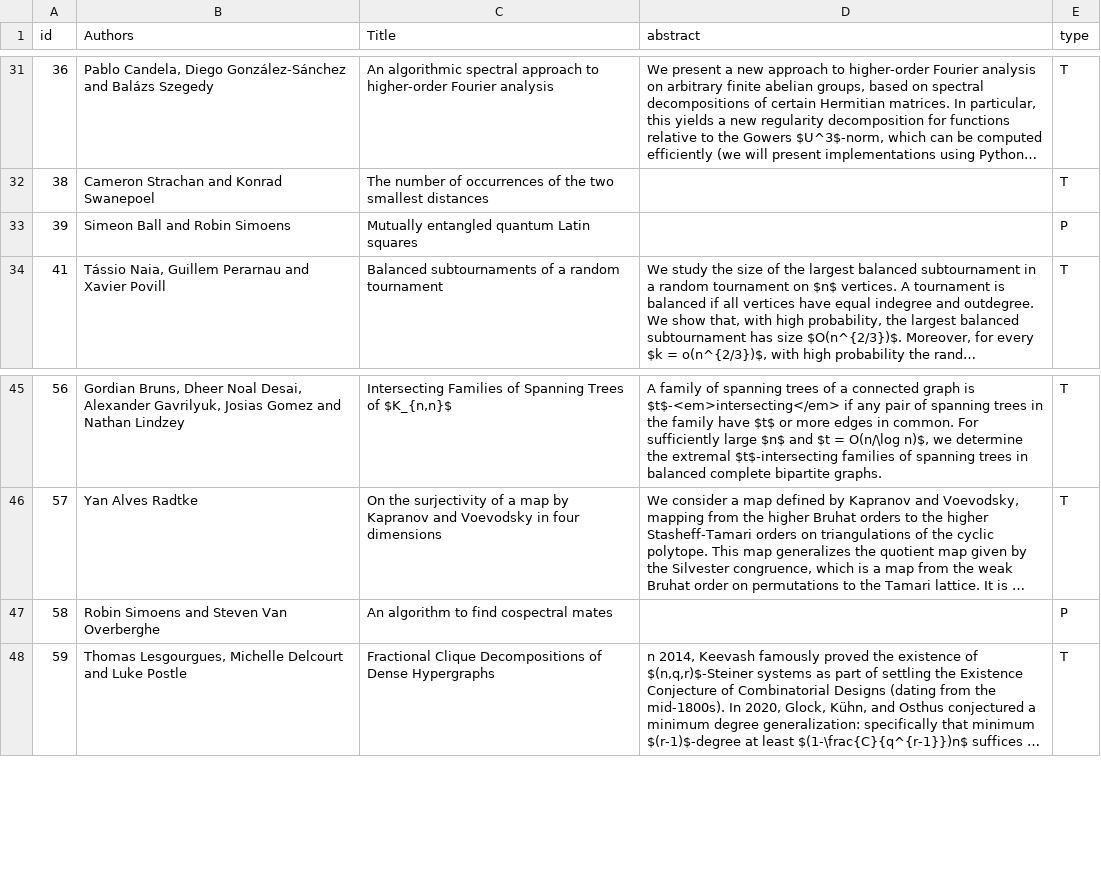
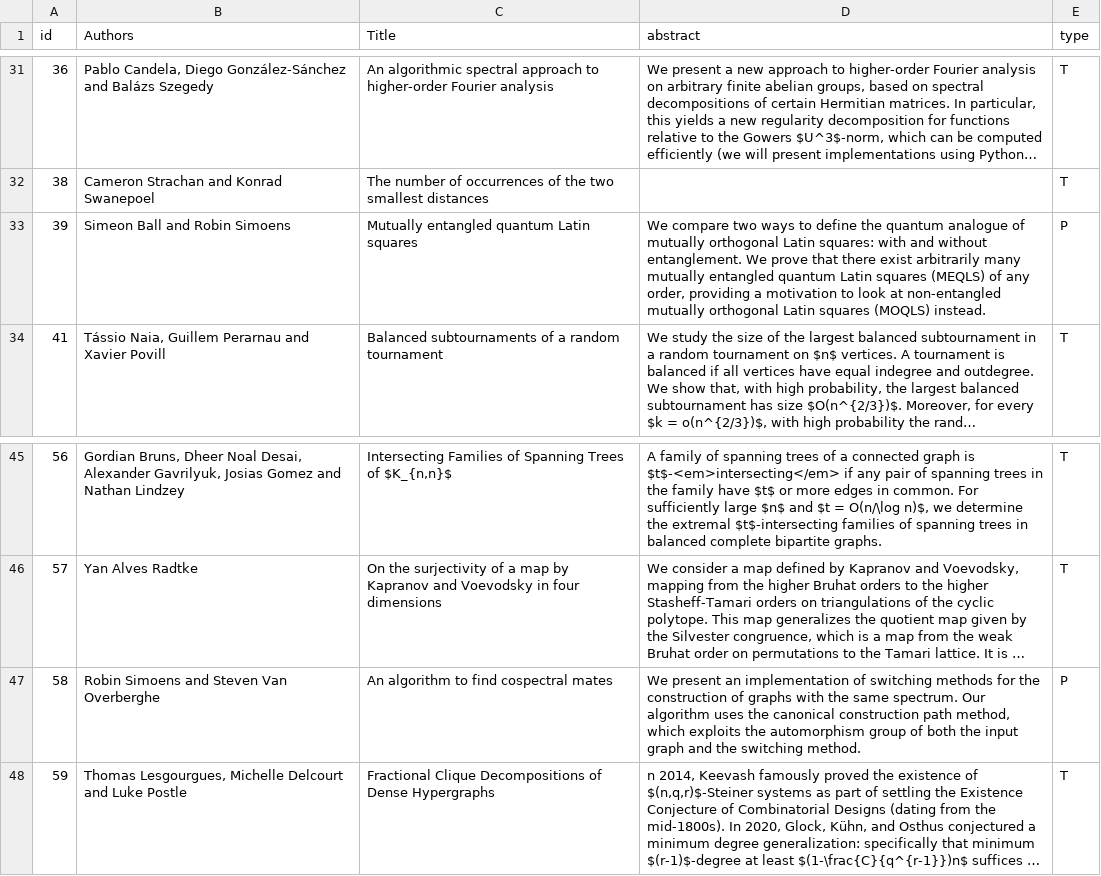
Before and after one commit to dam-network/dmd2026, a TSV file: abstract-dmd2026.tsv, drawn as a sheet; only a part is shown, gaps mark what is left out; long unchanged cells end in …; the diff names each change by its address in the sheet, - before the commit and + after, or states it on an @@ line.

Commit message:
Robin's abstracts

```diff
--- a/abstract-dmd2026.tsv
+++ b/abstract-dmd2026.tsv
-D33 (abstract): (empty)
+D33 (abstract): We compare two ways to define the quantum analogue of mutually orthogonal Latin squares: with and without entanglement. We prove that there exist arbitrarily many mutually entangled quantum Latin squares (MEQLS) of any order, providing a motivation to look at non-entangled mutually orthogonal Latin squares (MOQLS) instead.
-D47 (abstract): (empty)
+D47 (abstract): We present an implementation of switching methods for the construction of graphs with the same spectrum. Our algorithm uses the canonical construction path method, which exploits the automorphism group of both the input graph and the switching method.
```
